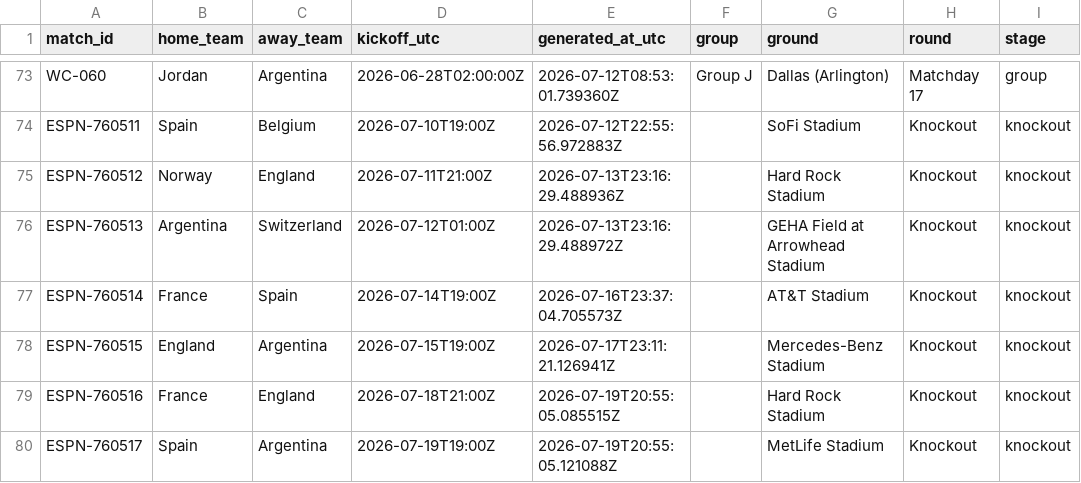
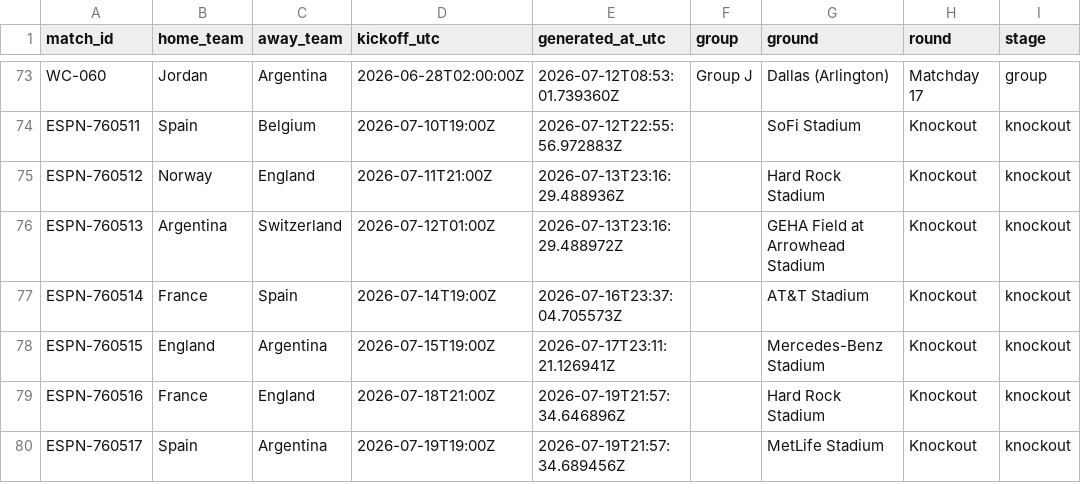
Before and after one commit to khalid-A-M-M/worldcup-agent-harness, a CSV file: data/all_group_fixtures.csv, drawn as a sheet; only a part is shown, gaps mark what is left out.

```diff
--- a/data/all_group_fixtures.csv
+++ b/data/all_group_fixtures.csv
@@ -78,3 +78,3 @@ ESPN-760514,France,Spain,2026-07-14T19:00Z,2026-07-16T23:37:04.705573Z,,AT&T Sta
 ESPN-760515,England,Argentina,2026-07-15T19:00Z,2026-07-17T23:11:21.126941Z,,Mercedes-Benz Stadium,Knockout,knockout
-ESPN-760516,France,England,2026-07-18T21:00Z,2026-07-19T20:55:05.085515Z,,Hard Rock Stadium,Knockout,knockout
-ESPN-760517,Spain,Argentina,2026-07-19T19:00Z,2026-07-19T20:55:05.121088Z,,MetLife Stadium,Knockout,knockout
+ESPN-760516,France,England,2026-07-18T21:00Z,2026-07-19T21:57:34.646896Z,,Hard Rock Stadium,Knockout,knockout
+ESPN-760517,Spain,Argentina,2026-07-19T19:00Z,2026-07-19T21:57:34.689456Z,,MetLife Stadium,Knockout,knockout
```
Also changed, not shown: 45 other files.
